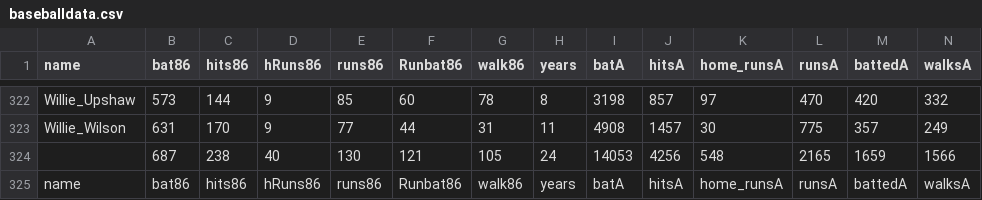
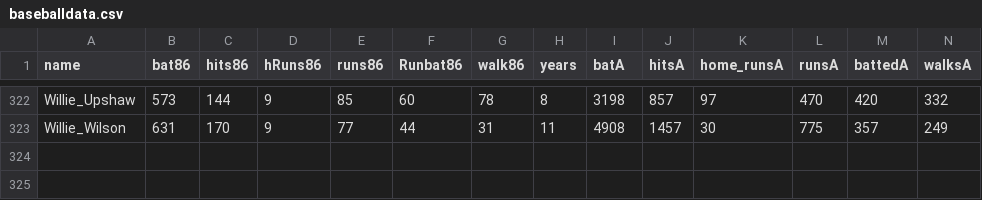
Before and after one commit to GeorgeProjects/tablelens, a CSV file: baseballdata.csv, drawn as a sheet; only a part is shown, gaps mark what is left out; rows hold the shown columns only; the diff names each change by its address in the sheet, - before the commit and + after, or states it on an @@ line.

Commit message:
change typical data processing

```diff
--- a/baseballdata.csv
+++ b/baseballdata.csv
-row 324:  | 687 | 238 | 40 | 130 | 121 | 105 | 24 | 14053 | 4256 | 548 | 2165 | 1659 | 1566
-row 325: name | bat86 | hits86 | hRuns86 | runs86 | Runbat86 | walk86 | years | batA | hitsA | home_runsA | runsA | battedA | walksA
```
Also changed, not shown: 6 other files.
